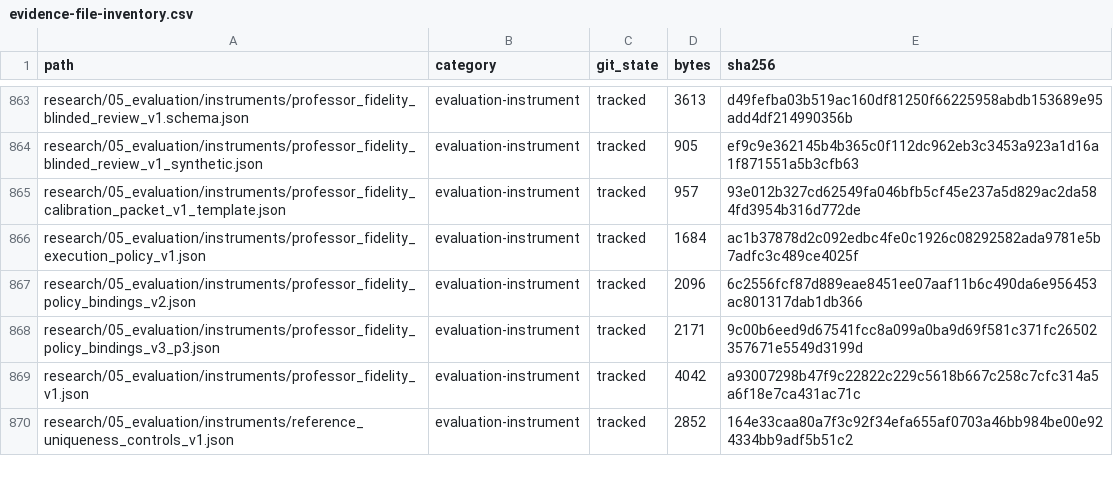
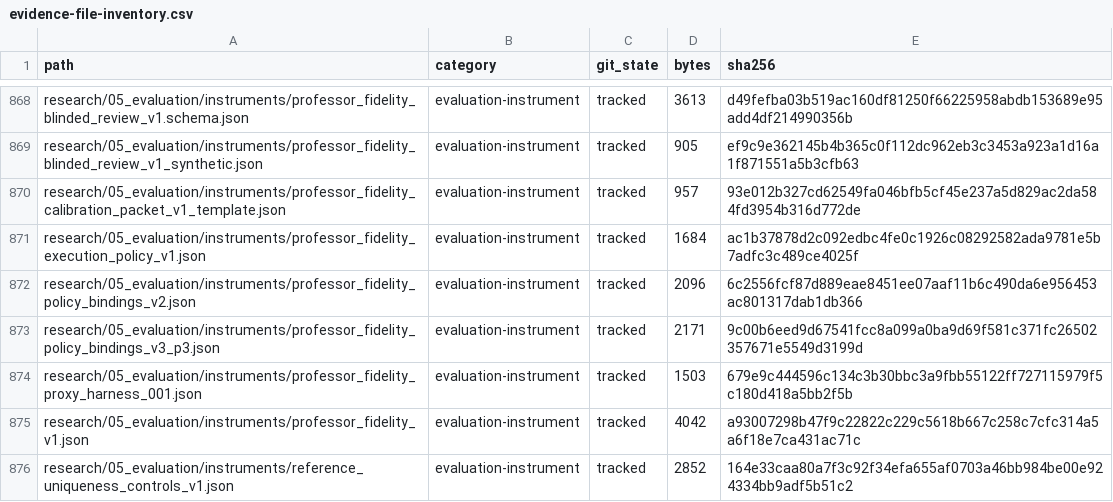
Before and after one commit to horiiiiii032929/digital-twin, a CSV file: research/06_reports/final/evidence-inventory/evidence-file-inventory.csv, drawn as a sheet; only a part is shown, gaps mark what is left out; the diff covers the shown part only.

```diff
--- a/research/06_reports/final/evidence-inventory/evidence-file-inventory.csv
+++ b/research/06_reports/final/evidence-inventory/evidence-file-inventory.csv
@@ -868,2 +873,3 @@ research/05_evaluation/instruments/professor_fidelity_policy_bindings_v2.json,ev
 research/05_evaluation/instruments/professor_fidelity_policy_bindings_v3_p3.json,evaluation-instrument,tracked,2171,9c00b6eed9d67541fcc8a099a0ba9d69f581c371fc26502357671e5549d3199d
+research/05_evaluation/instruments/professor_fidelity_proxy_harness_001.json,evaluation-instrument,tracked,1503,679e9c444596c134c3b30bbc3a9fbb55122ff727115979f5c180d418a5bb2f5b
 research/05_evaluation/instruments/professor_fidelity_v1.json,evaluation-instrument,tracked,4042,a93007298b47f9c22822c229c5618b667c258c7cfc314a5a6f18e7ca431ac71c
```
Also changed, not shown: 19 added rows and 34 edited cells elsewhere in this file, research/06_reports/final/evidence-inventory/evaluation-result-inventory.csv, research/06_reports/final/evidence-inventory/local-evidence-aggregates.csv, 7 other files.
